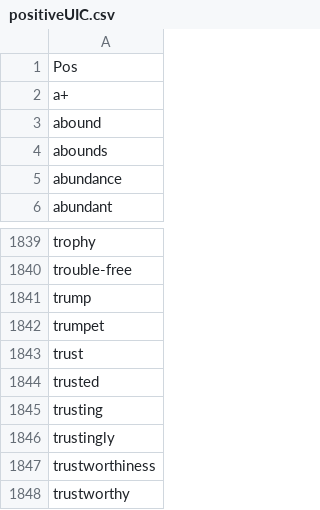
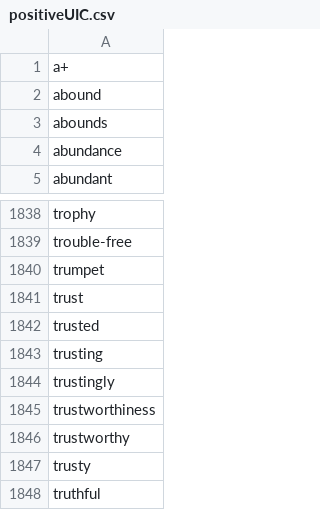
Before and after one commit to cyberdh/Text-Analysis, a CSV file: PresidentSentiment/data/positiveUIC.csv, drawn as a sheet; only a part is shown, gaps mark what is left out; the shorter side is filled out with more unchanged rows.

```diff
--- a/PresidentSentiment/data/positiveUIC.csv
+++ b/PresidentSentiment/data/positiveUIC.csv
@@ -1,2 +1 @@
-Pos
 a+
@@ -1840,3 +1839,2 @@ trophy
 trouble-free
-trump
 trumpet
```
Also changed, not shown: PresidentSentiment/data/negativeUIC.csv.
